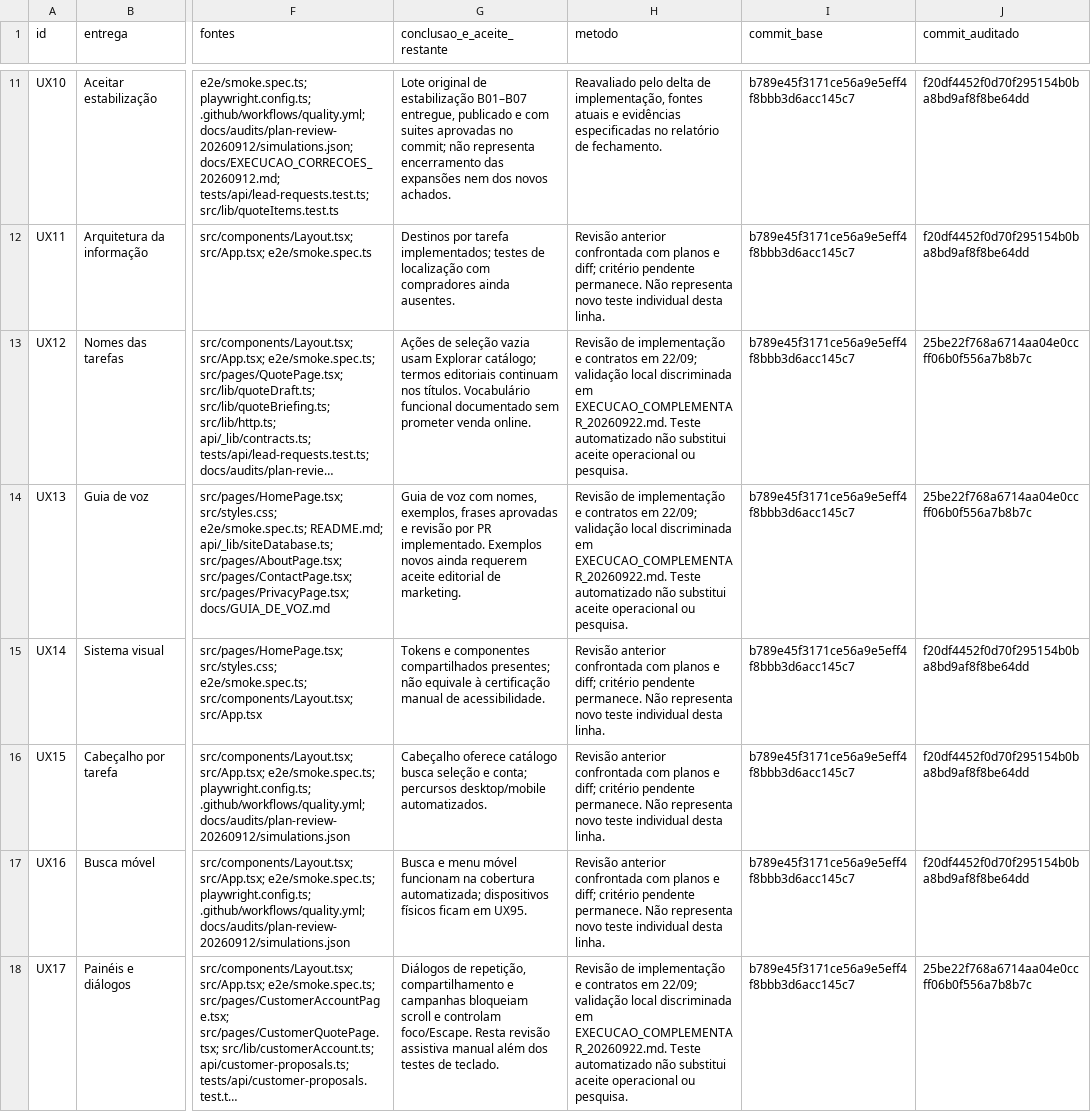
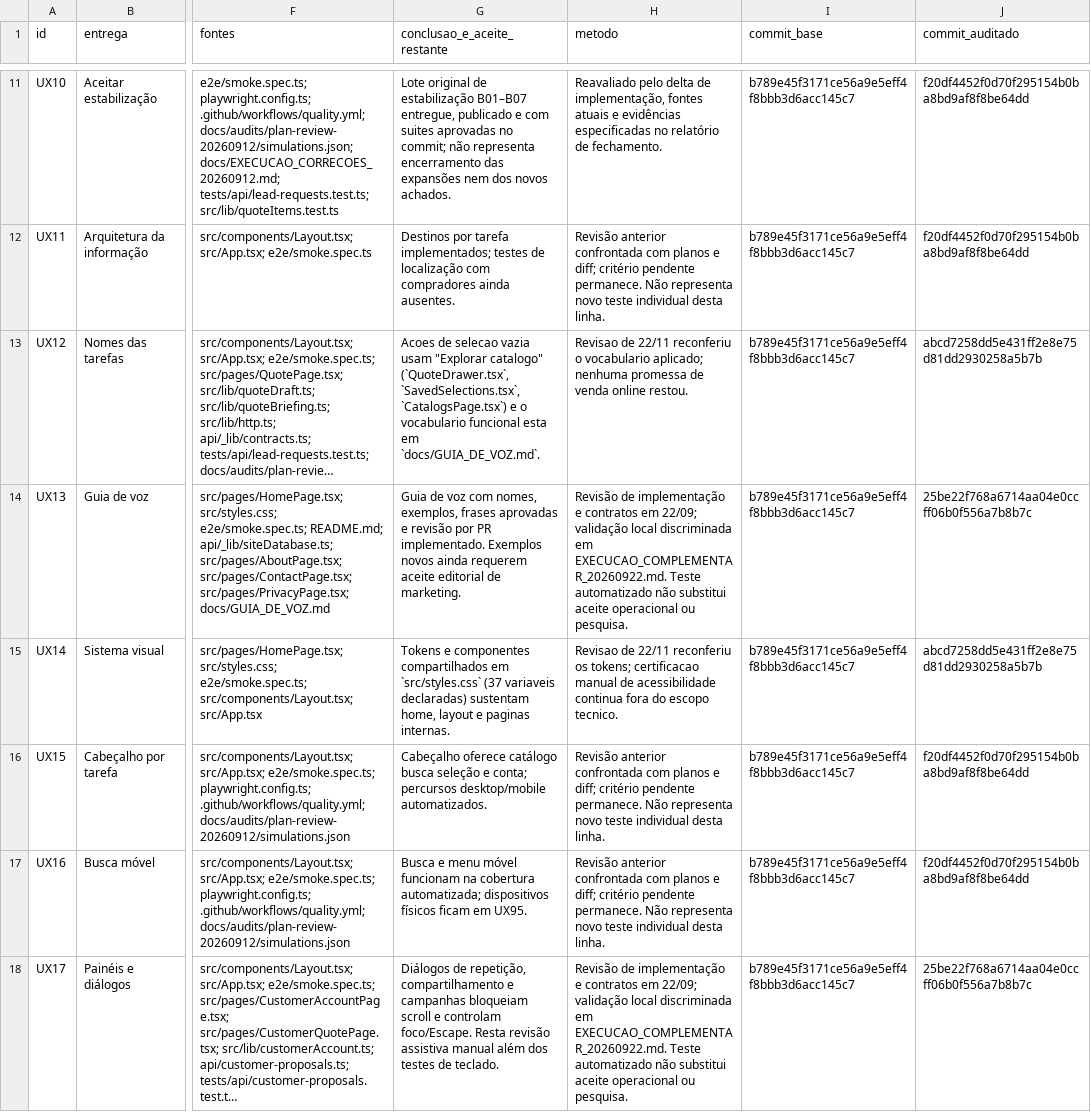
Before and after one commit to adm01-debug/Promo_Brindes_V1, a CSV file: docs/MATRIZ_FECHAMENTO_PLANOS_20260912.csv, drawn as a sheet; only a part is shown, gaps mark what is left out; long unchanged cells end in …; the diff covers the shown part only; the diff names each change by its address in the sheet, - before the commit and + after, or states it on an @@ line.

```diff
--- a/docs/MATRIZ_FECHAMENTO_PLANOS_20260912.csv
+++ b/docs/MATRIZ_FECHAMENTO_PLANOS_20260912.csv
-G13 (conclusao_e_aceite_restante): Ações de seleção vazia usam Explorar catálogo; termos editoriais continuam nos títulos. Vocabulário funcional documentado sem prometer venda online.
+G13 (conclusao_e_aceite_restante): Acoes de selecao vazia usam "Explorar catalogo" (`QuoteDrawer.tsx`, `SavedSelections.tsx`, `CatalogsPage.tsx`) e o vocabulario funcional esta em `docs/GUIA_DE_VOZ.md`.
-H13 (metodo): Revisão de implementação e contratos em 22/09; validação local discriminada em EXECUCAO_COMPLEMENTAR_20260922.md. Teste automatizado não substitui aceite operacional ou pesquisa.
+H13 (metodo): Revisao de 22/11 reconferiu o vocabulario aplicado; nenhuma promessa de venda online restou.
-J13 (commit_auditado): 25be22f768a6714aa04e0ccff06b0f556a7b8b7c
+J13 (commit_auditado): abcd7258dd5e431ff2e8e75d81dd2930258a5b7b
-G15 (conclusao_e_aceite_restante): …componentes compartilhados presentes; não equivale à certificação manual de acessibilidade.
+G15 (conclusao_e_aceite_restante): …componentes compartilhados em `src/styles.css` (37 variaveis declaradas) sustentam home, layout e paginas internas.
-H15 (metodo): Revisão anterior confrontada com planos e diff; critério pendente permanece. Não representa novo teste individual desta linha.
+H15 (metodo): Revisao de 22/11 reconferiu os tokens; certificacao manual de acessibilidade continua fora do escopo tecnico.
-J15 (commit_auditado): f20df4452f0d70f295154b0ba8bd9af8f8be64dd
+J15 (commit_auditado): abcd7258dd5e431ff2e8e75d81dd2930258a5b7b
```
Also changed, not shown: 52 edited cells elsewhere in this file, analise-prs/funcionalidades.csv, 2 other files.
